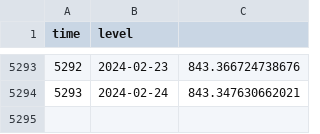
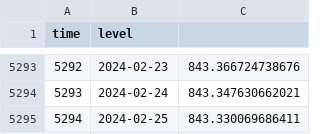
Before and after one commit to jusinowicz/yahara_flashiness, a CSV file: yahara_flash/data/keg_hist.csv, drawn as a sheet; only a part is shown, gaps mark what is left out.

```diff
--- a/yahara_flash/data/keg_hist.csv
+++ b/yahara_flash/data/keg_hist.csv
@@ -5294 +5294,2 @@
 "5293",2024-02-24,843.347630662021
+"5294",2024-02-25,843.330069686411
```
Also changed, not shown: yahara_flash/data/men_hist.csv, yahara_flash/data/mon_hist.csv, 5 other files.
